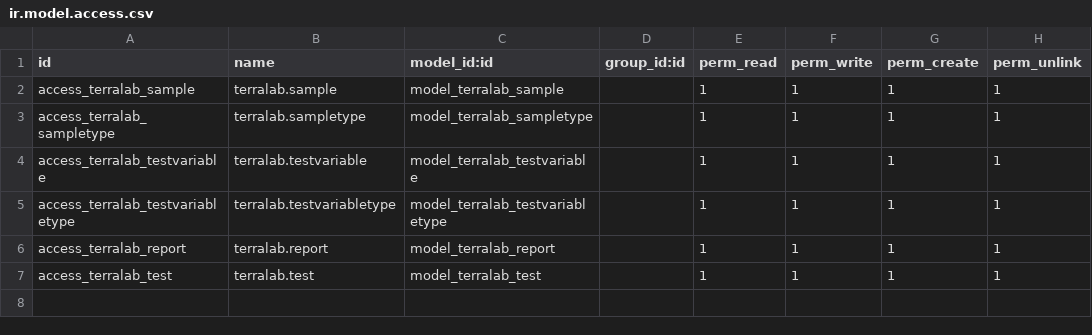
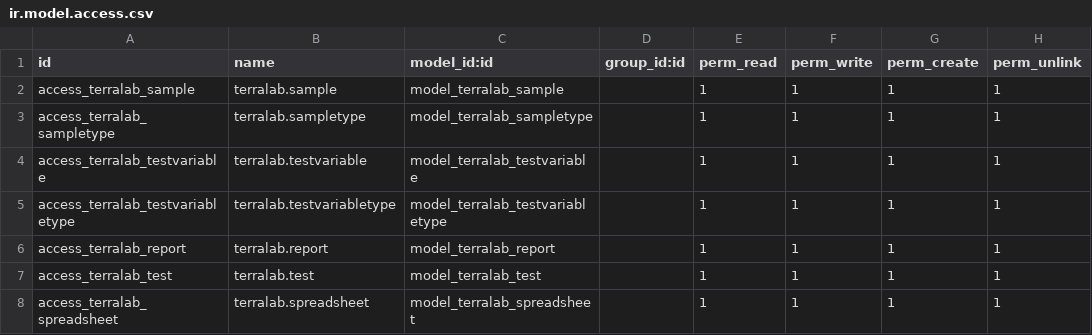
Before and after one commit to TerraColligo/tc_odoo_addons, a CSV file: terralab/security/ir.model.access.csv, drawn as a sheet; the diff names each change by its address in the sheet, - before the commit and + after, or states it on an @@ line.

Commit message:
updated terralab

```diff
--- a/terralab/security/ir.model.access.csv
+++ b/terralab/security/ir.model.access.csv
+row 8: access_terralab_spreadsheet | terralab.spreadsheet | model_terralab_spreadsheet |  | 1 | 1 | 1 | 1
```
Also changed, not shown: 15 other files.
